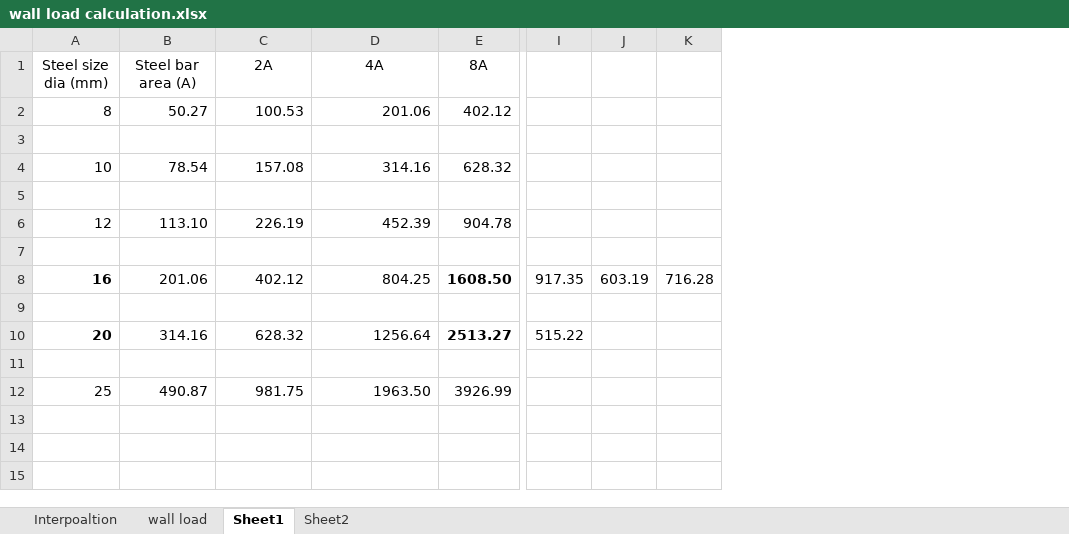
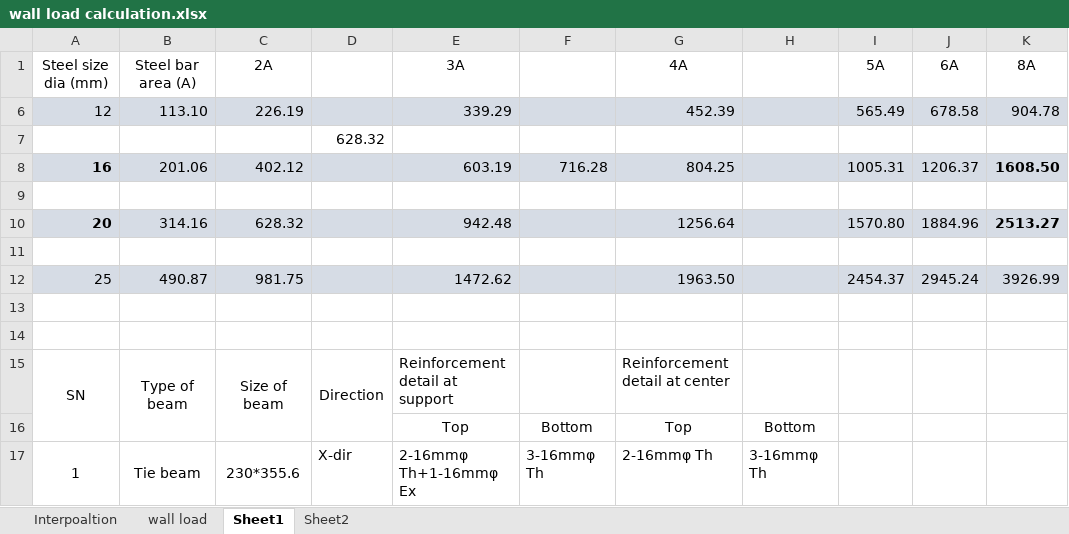
Before and after one commit to suwalcrystal/ward1, an Excel workbook: drg/menaka dd/archi/calculations load/wall load calculation.xlsx, sheet Sheet1, drawn as a sheet; only a part is shown, gaps mark what is left out; values as stored, in another font and other column widths than the file's, no borders; removed rows and columns are numbered as before the commit, all else as after; rows hold the shown columns only; the diff covers the shown part only; the diff names each change by its address in the sheet, - before the commit and + after, or states it on an @@ line.

```diff
--- a/drg/menaka dd/archi/calculations load/wall load calculation.xlsx (sheet Sheet1)
+++ b/drg/menaka dd/archi/calculations load/wall load calculation.xlsx (sheet Sheet1)
+column D, row 7: 628.32
+column E (3A), rows 6-12: 339.29 |  | 603.19 |  | 942.48 |  | 1472.62
+column F, row 8: 716.28
+column H, empty
+column I (5A), rows 6-12: 565.49 |  | 1005.31 |  | 1570.80 |  | 2454.37
+column J (6A), rows 6-12: 678.58 |  | 1206.37 |  | 1884.96 |  | 2945.24
-column I, rows 8-10: 917.35 |  | 515.22
-column J, row 8: 603.19
-column K, row 8: 716.28
-row 2: 8 | 50.27 | 100.53 | 201.06 | 402.12
-row 3: (empty)
-row 4: 10 | 78.54 | 157.08 | 314.16 | 628.32
-row 5: (empty)
-A6:C6 fill: none
+A6:C6 fill: #D6DCE5
-G6 fill: none
+G6 fill: #D6DCE5
-K6 fill: none
+K6 fill: #D6DCE5
-A8:C8 fill: none
+A8:C8 fill: #D6DCE5
-G8 fill: none
+G8 fill: #D6DCE5
-K8 fill: none
+K8 fill: #D6DCE5
-A10:C10 fill: none
+A10:C10 fill: #D6DCE5
-G10 fill: none
+G10 fill: #D6DCE5
-K10 fill: none
+K10 fill: #D6DCE5
-A12:C12 fill: none
+A12:C12 fill: #D6DCE5
-G12 fill: none
+G12 fill: #D6DCE5
-K12 fill: none
+K12 fill: #D6DCE5
+row 13: (empty)
+row 14: (empty)
+row 15: SN | Type of beam | Size of beam | Direction | Reinforcement detail at support |  | Reinforcement detail at center
+row 16:  |  |  |  | Top | Bottom | Top | Bottom
+row 17: 1 | Tie beam | 230*355.6 | X-dir | 2-16mmφ Th+1-16mmφ Ex | 3-16mmφ Th | 2-16mmφ Th | 3-16mmφ Th
```
Also changed, not shown: 14 added rows and 2 edited cells elsewhere in this sheet, formulas that keep their value, hidden cells, 43 other files.
